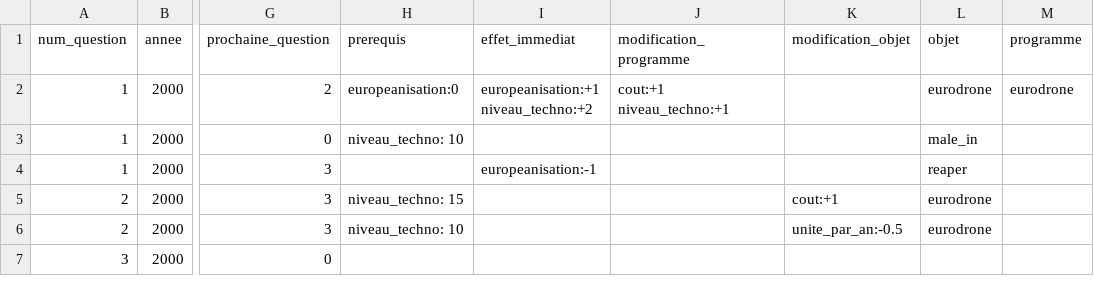
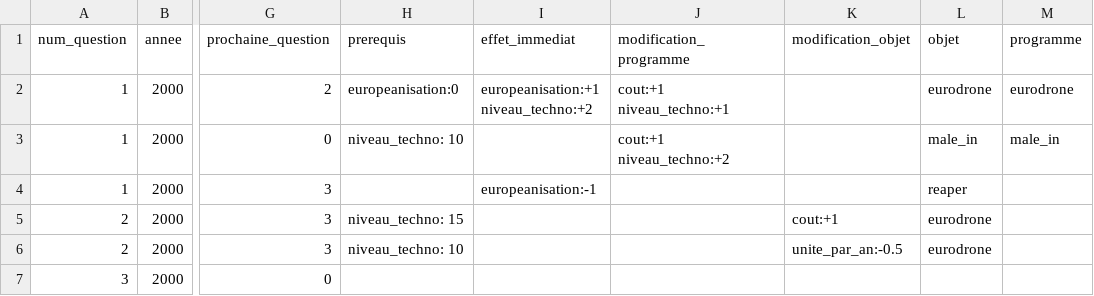
Before and after one commit to s-dlr/app, a CSV file: src/flow/files/arborescence_exemple/arborescence.csv, drawn as a sheet; only a part is shown, gaps mark what is left out; ↵ is a line break in a cell; the diff names each change by its address in the sheet, - before the commit and + after, or states it on an @@ line.

Commit message:
display programme

```diff
--- a/src/flow/files/arborescence_exemple/arborescence.csv
+++ b/src/flow/files/arborescence_exemple/arborescence.csv
-J3 (modification_programme): (empty)
+J3 (modification_programme): cout:+1 ↵ niveau_techno:+2
-M3 (programme): (empty)
+M3 (programme): male_in
```
Also changed, not shown: 2 other files.
